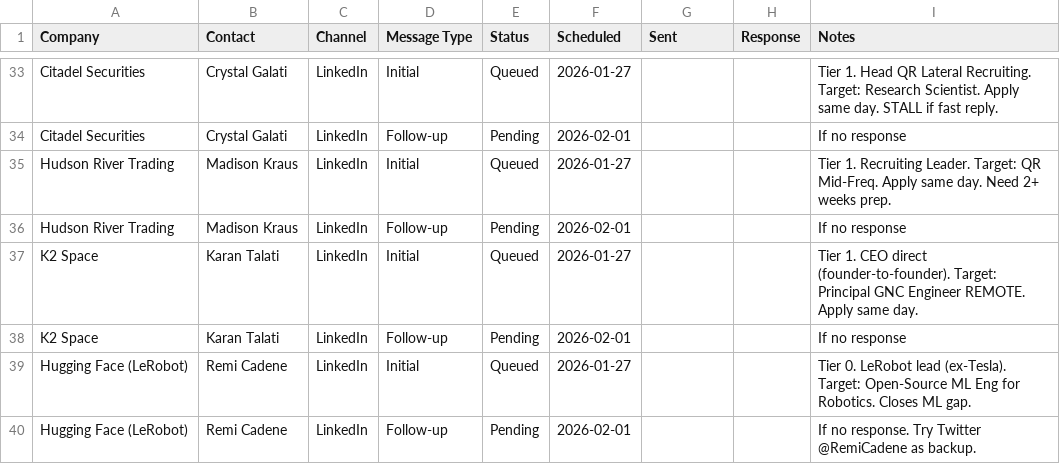
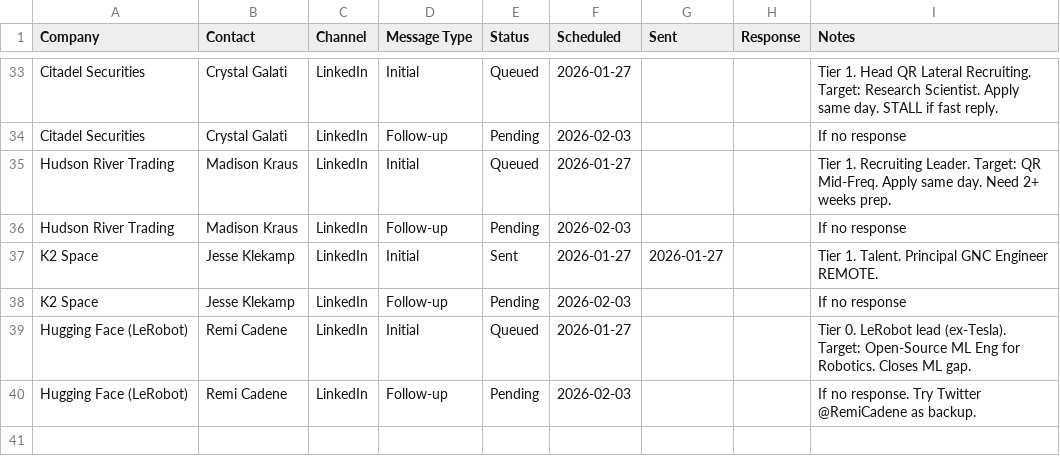
Before and after one commit to MarkMote/personal-agent, a CSV file: data/outreach_queue.csv, drawn as a sheet; only a part is shown, gaps mark what is left out; the diff covers the shown part only.

```diff
--- a/data/outreach_queue.csv
+++ b/data/outreach_queue.csv
@@ -33,8 +33,8 @@
 "Citadel Securities","Crystal Galati","LinkedIn","Initial","Queued","2026-01-27","","","Tier 1. Head QR Lateral Recruiting. Target: Research Scientist. Apply same day. STALL if fast reply."
-"Citadel Securities","Crystal Galati","LinkedIn","Follow-up","Pending","2026-02-01","","","If no response"
+"Citadel Securities","Crystal Galati","LinkedIn","Follow-up","Pending","2026-02-03","","","If no response"
 "Hudson River Trading","Madison Kraus","LinkedIn","Initial","Queued","2026-01-27","","","Tier 1. Recruiting Leader. Target: QR Mid-Freq. Apply same day. Need 2+ weeks prep."
-"Hudson River Trading","Madison Kraus","LinkedIn","Follow-up","Pending","2026-02-01","","","If no response"
-"K2 Space","Karan Talati","LinkedIn","Initial","Queued","2026-01-27","","","Tier 1. CEO direct (founder-to-founder). Target: Principal GNC Engineer REMOTE. Apply same day."
-"K2 Space","Karan Talati","LinkedIn","Follow-up","Pending","2026-02-01","","","If no response"
+"Hudson River Trading","Madison Kraus","LinkedIn","Follow-up","Pending","2026-02-03","","","If no response"
+"K2 Space","Jesse Klekamp","LinkedIn","Initial","Sent","2026-01-27","2026-01-27","","Tier 1. Talent. Principal GNC Engineer REMOTE."
+"K2 Space","Jesse Klekamp","LinkedIn","Follow-up","Pending","2026-02-03","","","If no response"
 "Hugging Face (LeRobot)","Remi Cadene","LinkedIn","Initial","Queued","2026-01-27","","","Tier 0. LeRobot lead (ex-Tesla). Target: Open-Source ML Eng for Robotics. Closes ML gap."
-"Hugging Face (LeRobot)","Remi Cadene","LinkedIn","Follow-up","Pending","2026-02-01","","","If no response. Try Twitter @RemiCadene as backup."
+"Hugging Face (LeRobot)","Remi Cadene","LinkedIn","Follow-up","Pending","2026-02-03","","","If no response. Try Twitter @RemiCadene as backup."
```
Also changed, not shown: 19 edited cells elsewhere in this file, data/tracker.csv, 20 other files.
